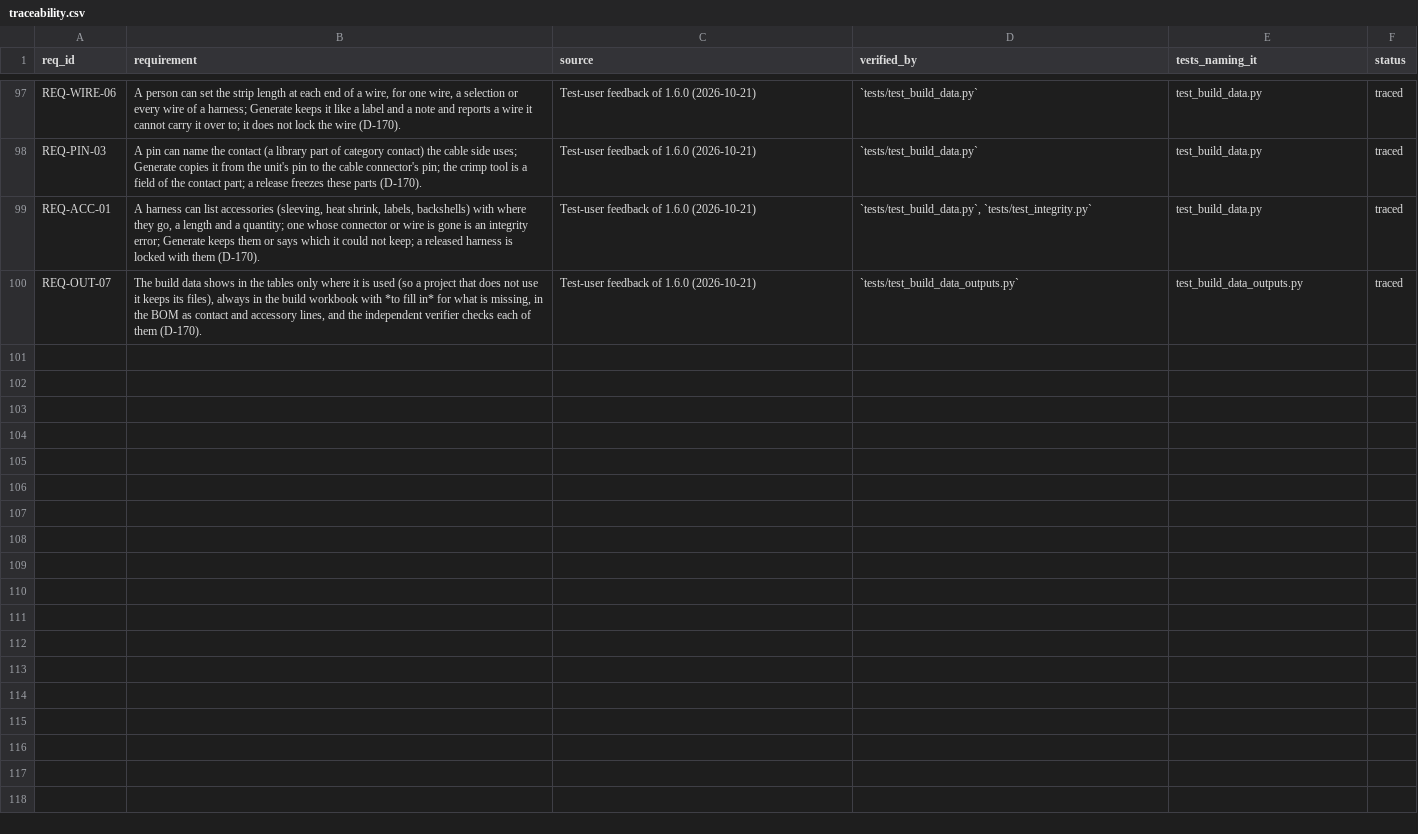
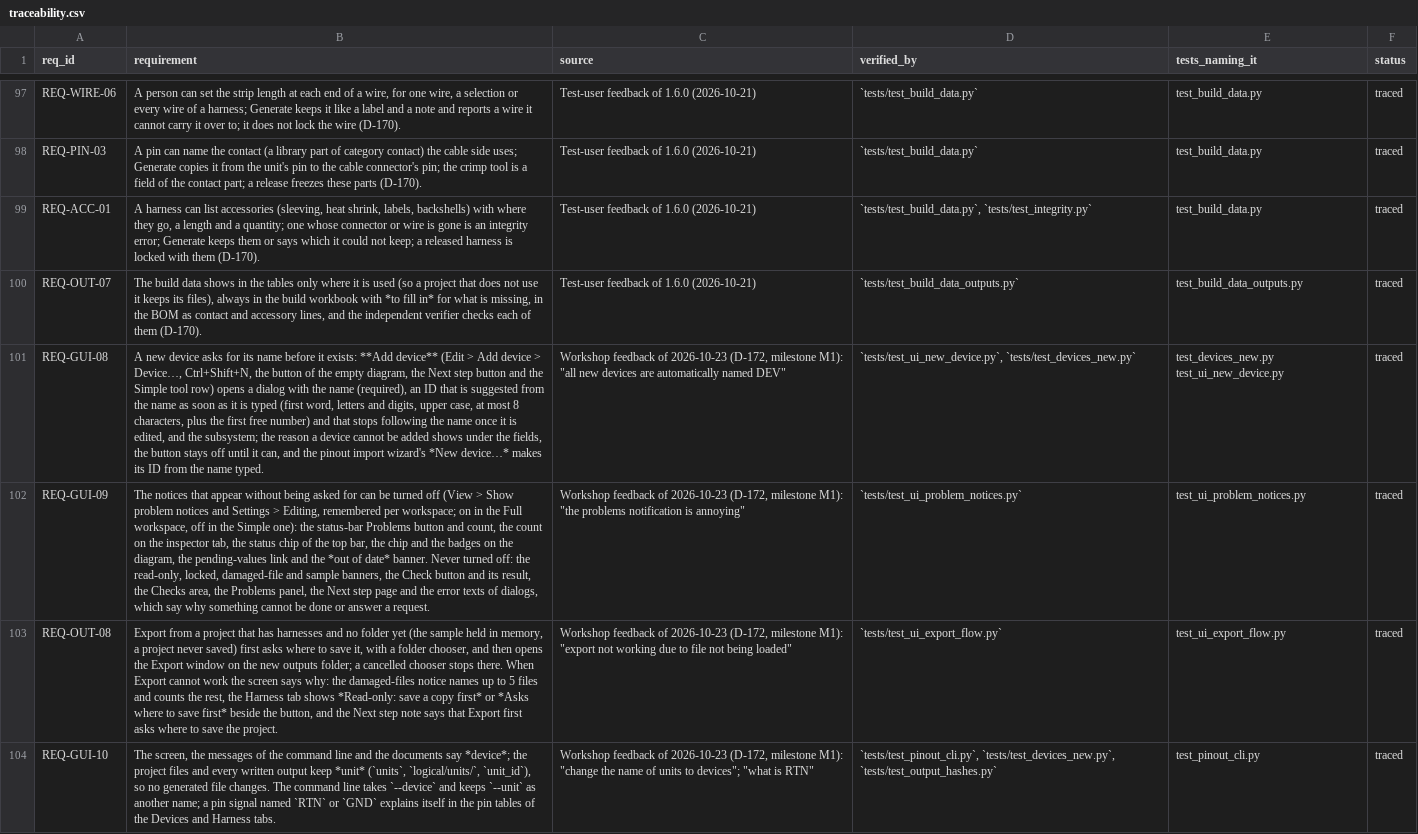
Before and after one commit to 0h3xn4/WireViz-HarnessDesignStudio, a CSV file: HarnessDesignStudio/compliance/traceability.csv, drawn as a sheet; only a part is shown, gaps mark what is left out; the diff names each change by its address in the sheet, - before the commit and + after, or states it on an @@ line.

```diff
--- a/HarnessDesignStudio/compliance/traceability.csv
+++ b/HarnessDesignStudio/compliance/traceability.csv
+row 101: REQ-GUI-08 | A new device asks for its name before it exists: **Add device** (Edit > Add device > Device…, Ctrl+Shift+N, the button of the empty diagram, the Next step button and the Simple tool row) opens a dialog with the name (required), an ID that is suggested from the name as soon as it is typed (first word, letters and digits, upper case, at most 8 characters, plus the first free number) and that stops following the name once it is edited, and the subsystem; the reason a device cannot be added shows under the fields, the button stays off until it can, and the pinout import wizard's *New device…* makes its ID from the name typed. | Workshop feedback of 2026-10-23 (D-172, milestone M1): "all new devices are automatically named DEV" | `tests/test_ui_new_device.py`, `tests/test_devices_new.py` | test_devices_new.py test_ui_new_device.py | traced
+row 102: REQ-GUI-09 | The notices that appear without being asked for can be turned off (View > Show problem notices and Settings > Editing, remembered per workspace; on in the Full workspace, off in the Simple one): the status-bar Problems button and count, the count on the inspector tab, the status chip of the top bar, the chip and the badges on the diagram, the pending-values link and the *out of date* banner. Never turned off: the read-only, locked, damaged-file and sample banners, the Check button and its result, the Checks area, the Problems panel, the Next step page and the error texts of dialogs, which say why something cannot be done or answer a request. | Workshop feedback of 2026-10-23 (D-172, milestone M1): "the problems notification is annoying" | `tests/test_ui_problem_notices.py` | test_ui_problem_notices.py | traced
+row 103: REQ-OUT-08 | Export from a project that has harnesses and no folder yet (the sample held in memory, a project never saved) first asks where to save it, with a folder chooser, and then opens the Export window on the new outputs folder; a cancelled chooser stops there. When Export cannot work the screen says why: the damaged-files notice names up to 5 files and counts the rest, the Harness tab shows *Read-only: save a copy first* or *Asks where to save first* beside the button, and the Next step note says that Export first asks where to save the project. | Workshop feedback of 2026-10-23 (D-172, milestone M1): "export not working due to file not being loaded" | `tests/test_ui_export_flow.py` | test_ui_export_flow.py | traced
+row 104: REQ-GUI-10 | The screen, the messages of the command line and the documents say *device*; the project files and every written output keep *unit* (`units`, `logical/units/`, `unit_id`), so no generated file changes. The command line takes `--device` and keeps `--unit` as another name; a pin signal named `RTN` or `GND` explains itself in the pin tables of the Devices and Harness tabs. | Workshop feedback of 2026-10-23 (D-172, milestone M1): "change the name of units to devices"; "what is RTN" | `tests/test_pinout_cli.py`, `tests/test_devices_new.py`, `tests/test_output_hashes.py` | test_pinout_cli.py | traced
```
Also changed, not shown: HarnessDesignStudio/compliance/sdd_components.csv, 43 other files.
